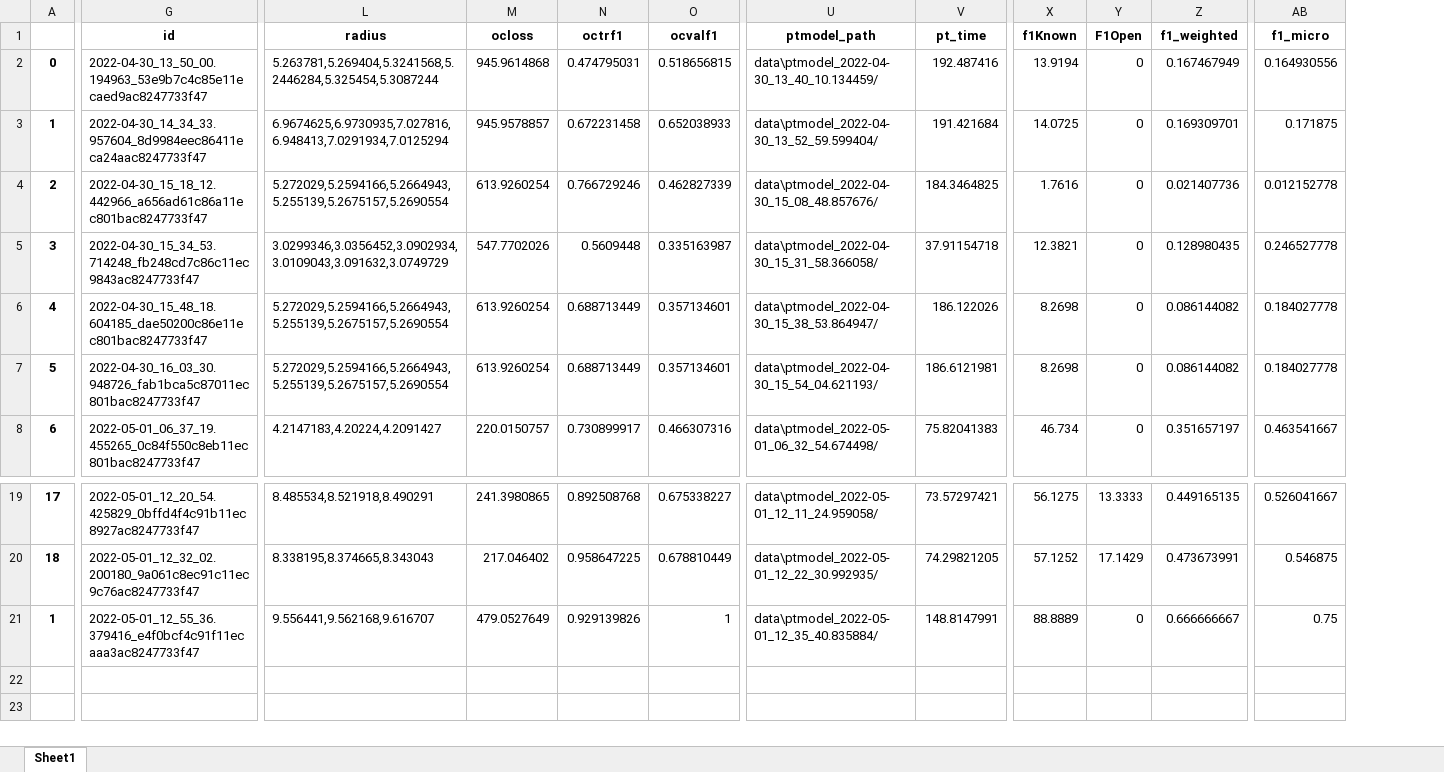
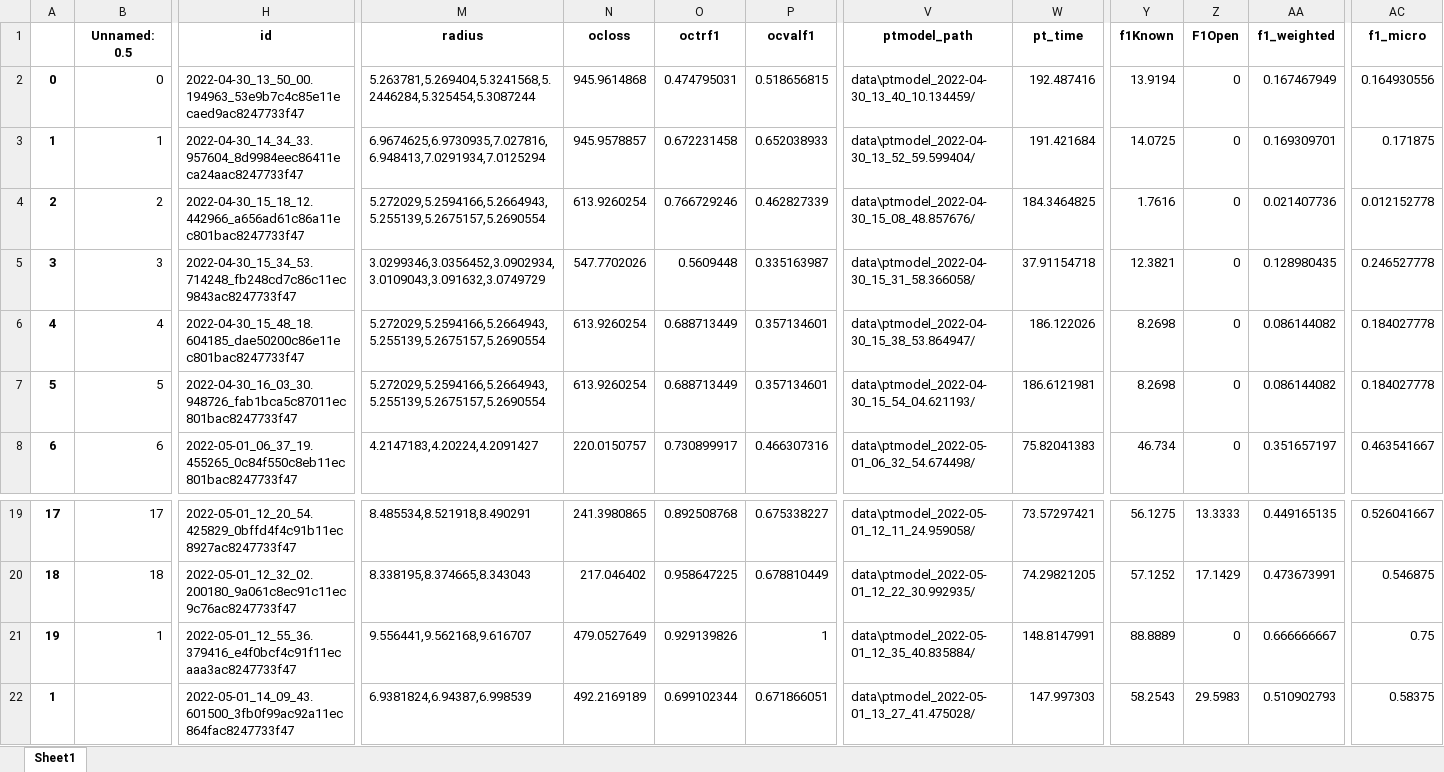
Before and after one commit to BhujayKumarBhatta/OCLog, an Excel workbook: oclog/BGL/mytest.xlsx, sheet Sheet1, drawn as a sheet; only a part is shown, gaps mark what is left out; values as stored, in another font and other column widths than the file's, no borders; addresses are those after the commit; rows hold the shown columns only; the diff covers the shown part only; the diff names each change by its address in the sheet, - before the commit and + after, or states it on an @@ line.

Commit message:
100% open set score on the mix log achieved

```diff
--- a/oclog/BGL/mytest.xlsx (sheet Sheet1)
+++ b/oclog/BGL/mytest.xlsx (sheet Sheet1)
+column B (Unnamed: 0.5), rows 2-8: 0 | 1 | 2 | 3 | 4 | 5 | 6; rows 19-20: 17 | 18
+row 21: 19 | 1 | 2022-05-01_12_55_36.379416_e4f0bcf4c91f11ecaaa3ac8247733f47 | 9.556441,9.562168,9.616707 | 479.0527649 | 0.929139826 | 1 | data\ptmodel_2022-05-01_12_35_40.835884/ | 148.8147991 | 88.8889 | 0 | 0.666666667 | 0.75
-H22 (id): 2022-05-01_12_55_36.379416_e4f0bcf4c91f11ecaaa3ac8247733f47
+H22 (id): 2022-05-01_14_09_43.601500_3fb0f99ac92a11ec864fac8247733f47
-M22 (radius): 9.556441,9.562168,9.616707
+M22 (radius): 6.9381824,6.94387,6.998539
-N22 (ocloss): 479.0527649
+N22 (ocloss): 492.2169189
-O22 (octrf1): 0.929139826
+O22 (octrf1): 0.699102344
-P22 (ocvalf1): 1
+P22 (ocvalf1): 0.671866051
-V22 (ptmodel_path): data\ptmodel_2022-05-01_12_35_40.835884/
+V22 (ptmodel_path): data\ptmodel_2022-05-01_13_27_41.475028/
-W22 (pt_time): 148.8147991
+W22 (pt_time): 147.997303
-Y22 (f1Known): 88.8889
+Y22 (f1Known): 58.2543
-Z22 (F1Open): 0
+Z22 (F1Open): 29.5983
-AA22 (f1_weighted): 0.666666667
+AA22 (f1_weighted): 0.510902793
-AC22 (f1_micro): 0.75
+AC22 (f1_micro): 0.58375
```
Also changed, not shown: 7 edited cells elsewhere in this sheet, 3 other files.
